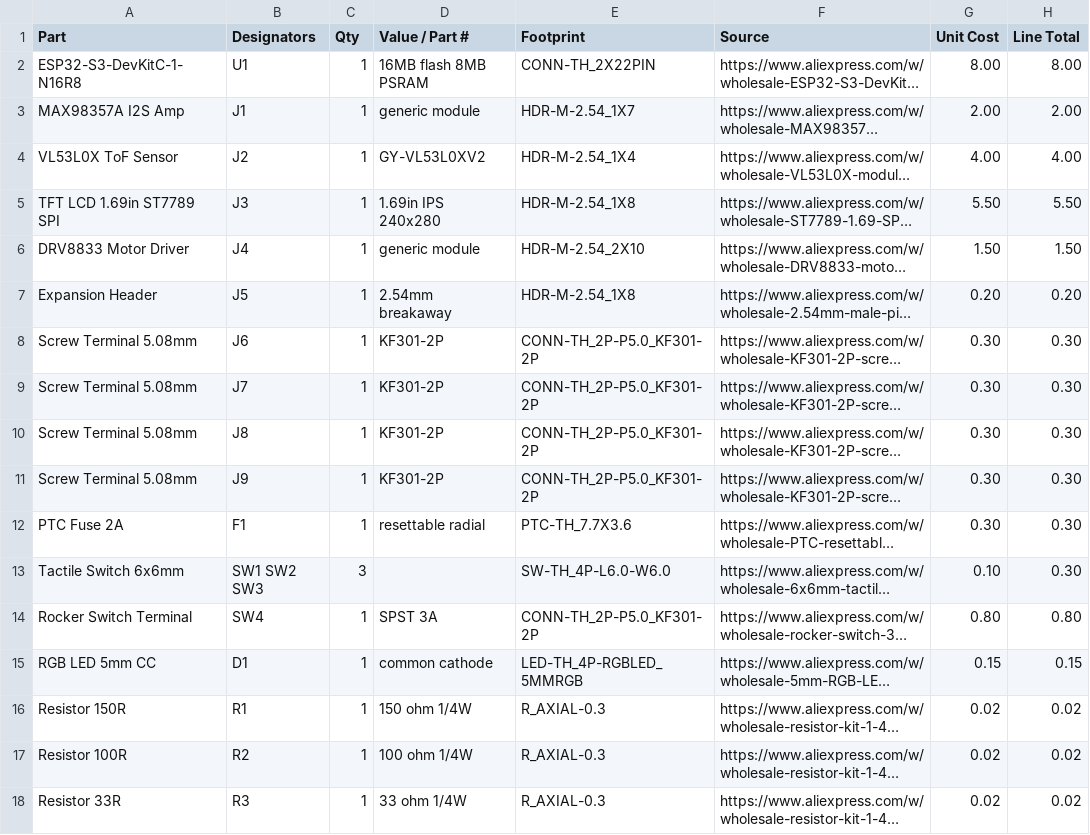
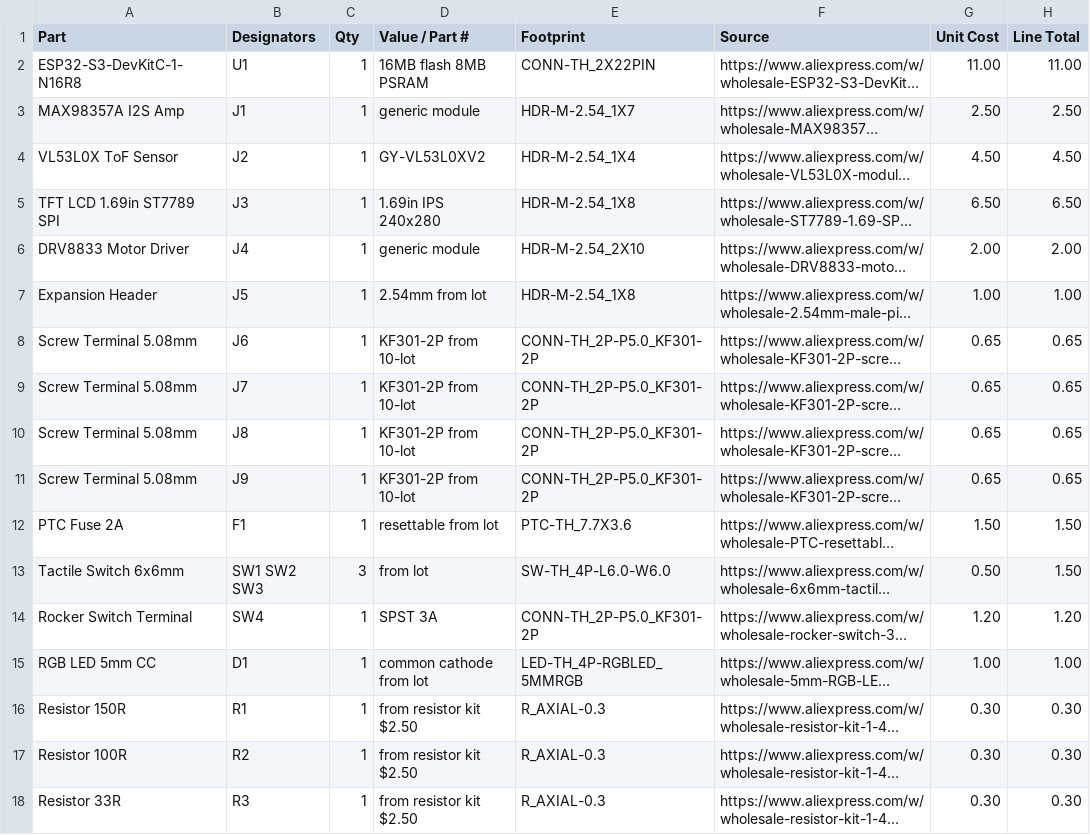
Before and after one commit to nadellasripad11/buddy, a CSV file: hardware/exports/bom.csv, drawn as a sheet; only a part is shown; long unchanged cells end in …; the diff covers the shown part only; the diff names each change by its address in the sheet, - before the commit and + after, or states it on an @@ line.

```diff
--- a/hardware/exports/bom.csv
+++ b/hardware/exports/bom.csv
-G2 (Unit Cost): 8.00
+G2 (Unit Cost): 11.00
-H2 (Line Total): 8.00
+H2 (Line Total): 11.00
-G3 (Unit Cost): 2.00
+G3 (Unit Cost): 2.50
-H3 (Line Total): 2.00
+H3 (Line Total): 2.50
-G4 (Unit Cost): 4.00
+G4 (Unit Cost): 4.50
-H4 (Line Total): 4.00
+H4 (Line Total): 4.50
-G5 (Unit Cost): 5.50
+G5 (Unit Cost): 6.50
-H5 (Line Total): 5.50
+H5 (Line Total): 6.50
-G6 (Unit Cost): 1.50
+G6 (Unit Cost): 2.00
-H6 (Line Total): 1.50
+H6 (Line Total): 2.00
-D7 (Value / Part #): 2.54mm breakaway
+D7 (Value / Part #): 2.54mm from lot
-G7 (Unit Cost): 0.20
+G7 (Unit Cost): 1.00
-H7 (Line Total): 0.20
+H7 (Line Total): 1.00
-D8:D11 (Value / Part #): KF301-2P
+D8:D11 (Value / Part #): KF301-2P from 10-lot
-G8:G11 (Unit Cost): 0.30
+G8:G11 (Unit Cost): 0.65
-H8:H11 (Line Total): 0.30
+H8:H11 (Line Total): 0.65
-D12 (Value / Part #): resettable radial
+D12 (Value / Part #): resettable from lot
-G12 (Unit Cost): 0.30
+G12 (Unit Cost): 1.50
-H12:H13 (Line Total): 0.30
+H12:H13 (Line Total): 1.50
-D13 (Value / Part #): (empty)
+D13 (Value / Part #): from lot
-G13 (Unit Cost): 0.10
+G13 (Unit Cost): 0.50
-G14 (Unit Cost): 0.80
+G14 (Unit Cost): 1.20
-H14 (Line Total): 0.80
+H14 (Line Total): 1.20
-D15 (Value / Part #): common cathode
+D15 (Value / Part #): common cathode from lot
-G15 (Unit Cost): 0.15
+G15 (Unit Cost): 1.00
-H15 (Line Total): 0.15
+H15 (Line Total): 1.00
-D16 (Value / Part #): 150 ohm 1/4W
+D16 (Value / Part #): from resistor kit $2.50
-G16:G18 (Unit Cost): 0.02
+G16:G18 (Unit Cost): 0.30
-H16:H18 (Line Total): 0.02
+H16:H18 (Line Total): 0.30
-D17 (Value / Part #): 100 ohm 1/4W
+D17 (Value / Part #): from resistor kit $2.50
-D18 (Value / Part #): 33 ohm 1/4W
+D18 (Value / Part #): from resistor kit $2.50
```
Also changed, not shown: 12 edited cells elsewhere in this file.
